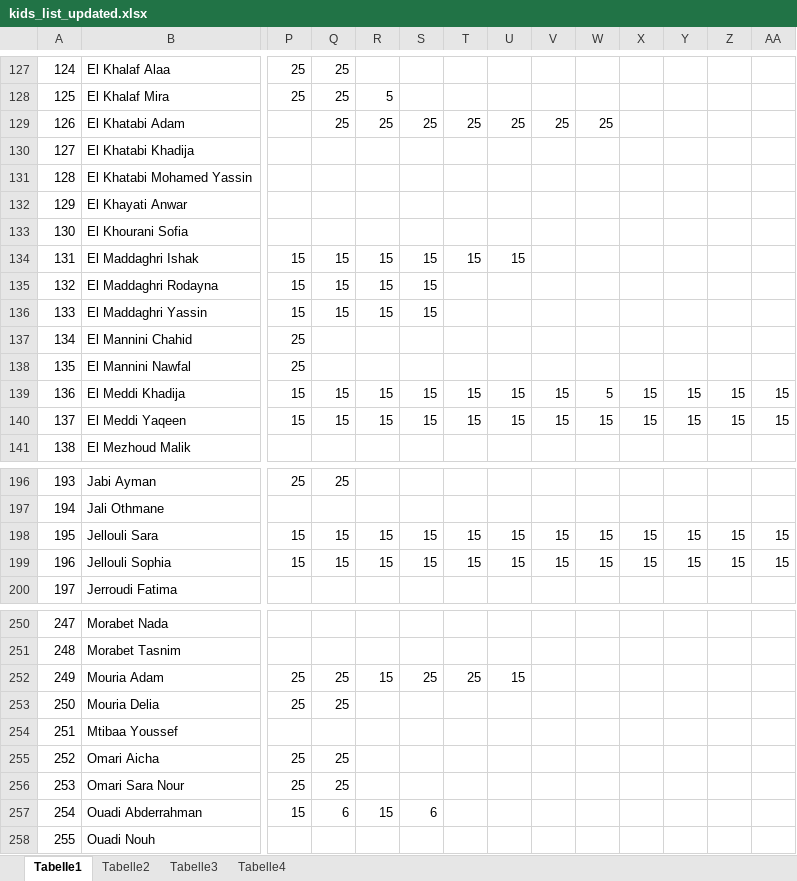
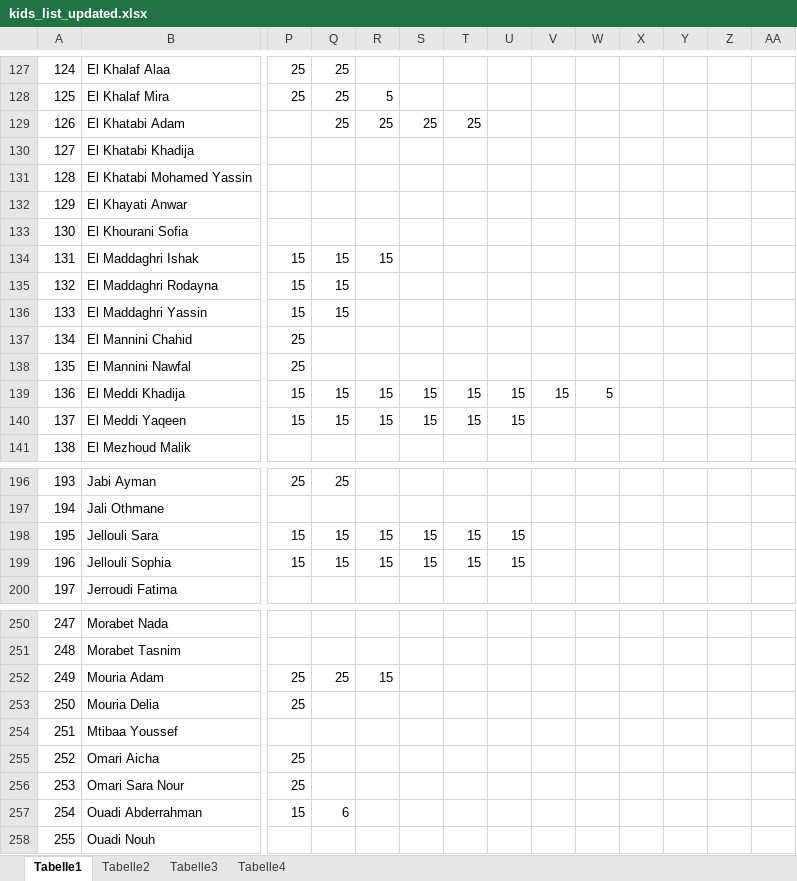
Before and after one commit to OussamaTabDev/Payment_Manager, an Excel workbook: RealProject/kids_list_updated.xlsx, sheet Tabelle1, drawn as a sheet; only a part is shown, gaps mark what is left out; values as stored, in another font and other column widths than the file's, no cell formats; the diff covers the shown part only; the diff names each change by its address in the sheet, - before the commit and + after, or states it on an @@ line.

```diff
--- a/RealProject/kids_list_updated.xlsx (sheet Tabelle1)
+++ b/RealProject/kids_list_updated.xlsx (sheet Tabelle1)
-U129: 25
+U129: (empty)
-V129: 25
+V129: (empty)
-W129: 25
+W129: (empty)
-S134:S136: 15
+S134:S136: (empty)
-T134: 15
+T134: (empty)
-U134: 15
+U134: (empty)
-R135:R136: 15
+R135:R136: (empty)
-X139:X140: 15
+X139:X140: (empty)
-Y139:Y140: 15
+Y139:Y140: (empty)
-Z139:Z140: 15
+Z139:Z140: (empty)
-AA139:AA140: 15
+AA139:AA140: (empty)
-V140: 15
+V140: (empty)
-W140: 15
+W140: (empty)
-V198:V199: 15
+V198:V199: (empty)
-W198:W199: 15
+W198:W199: (empty)
-X198:X199: 15
+X198:X199: (empty)
-Y198:Y199: 15
+Y198:Y199: (empty)
-Z198:Z199: 15
+Z198:Z199: (empty)
-AA198:AA199: 15
+AA198:AA199: (empty)
-S252: 25
+S252: (empty)
-T252: 25
+T252: (empty)
-U252: 15
+U252: (empty)
-Q253: 25
+Q253: (empty)
-Q255:Q256: 25
+Q255:Q256: (empty)
-R257: 15
+R257: (empty)
-S257: 6
+S257: (empty)
```
Also changed, not shown: 80 edited cells elsewhere in this sheet, cell formats, RealProject/kids_parents_from_kids_debug.xlsx, RealProject/kids_parents_from_kids_debug21.xlsx, 6 other files.
